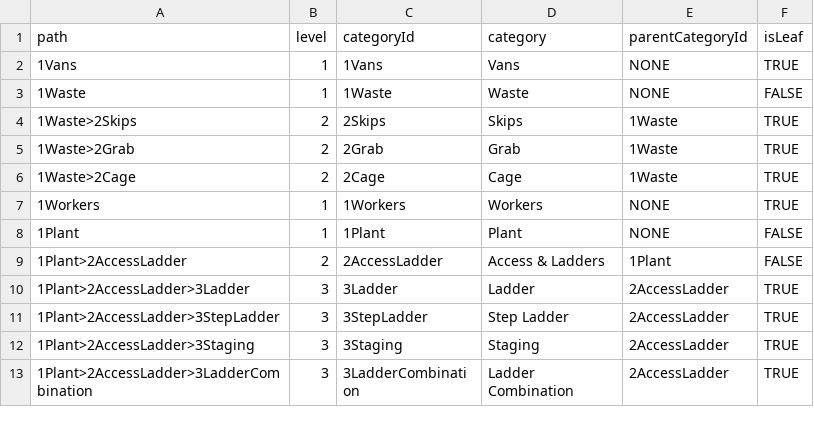
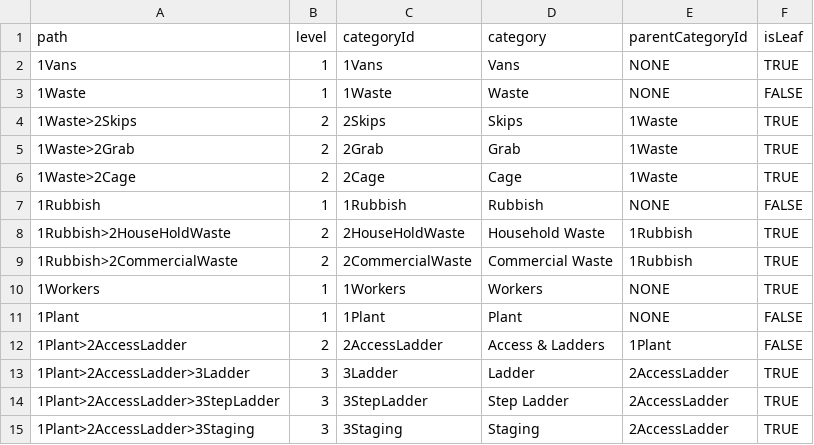
Before and after one commit to GmeduoyeClaymore/viewserver, a CSV file: viewserver-shotgun/src/main/resources/data/productCategory.csv, drawn as a sheet; only a part is shown; the shorter side is filled out with more unchanged rows.

Commit message:
Fixed rubbish collection selection screen

```diff
--- a/viewserver-shotgun/src/main/resources/data/productCategory.csv
+++ b/viewserver-shotgun/src/main/resources/data/productCategory.csv
@@ -6,2 +6,5 @@ path,level,categoryId,category,parentCategoryId,isLeaf
 1Waste>2Cage,2,2Cage,Cage,1Waste,TRUE
+1Rubbish,1,1Rubbish,Rubbish,NONE,FALSE
+1Rubbish>2HouseHoldWaste,2,2HouseHoldWaste,Household Waste,1Rubbish,TRUE
+1Rubbish>2CommercialWaste,2,2CommercialWaste,Commercial Waste,1Rubbish,TRUE
 1Workers,1,1Workers,Workers,NONE,TRUE
```
Also changed, not shown: viewserver-shotgun/src/main/resources/data/contentTypes.csv, 7 other files.
